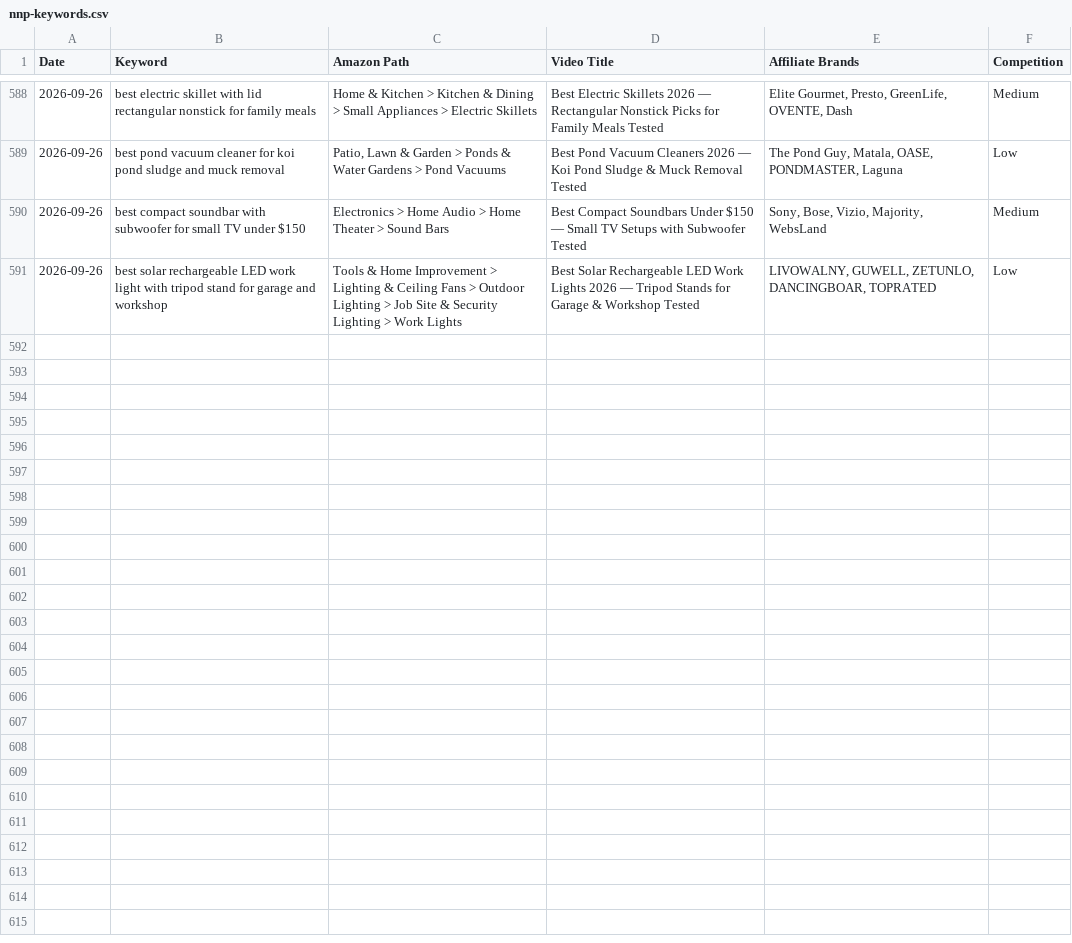
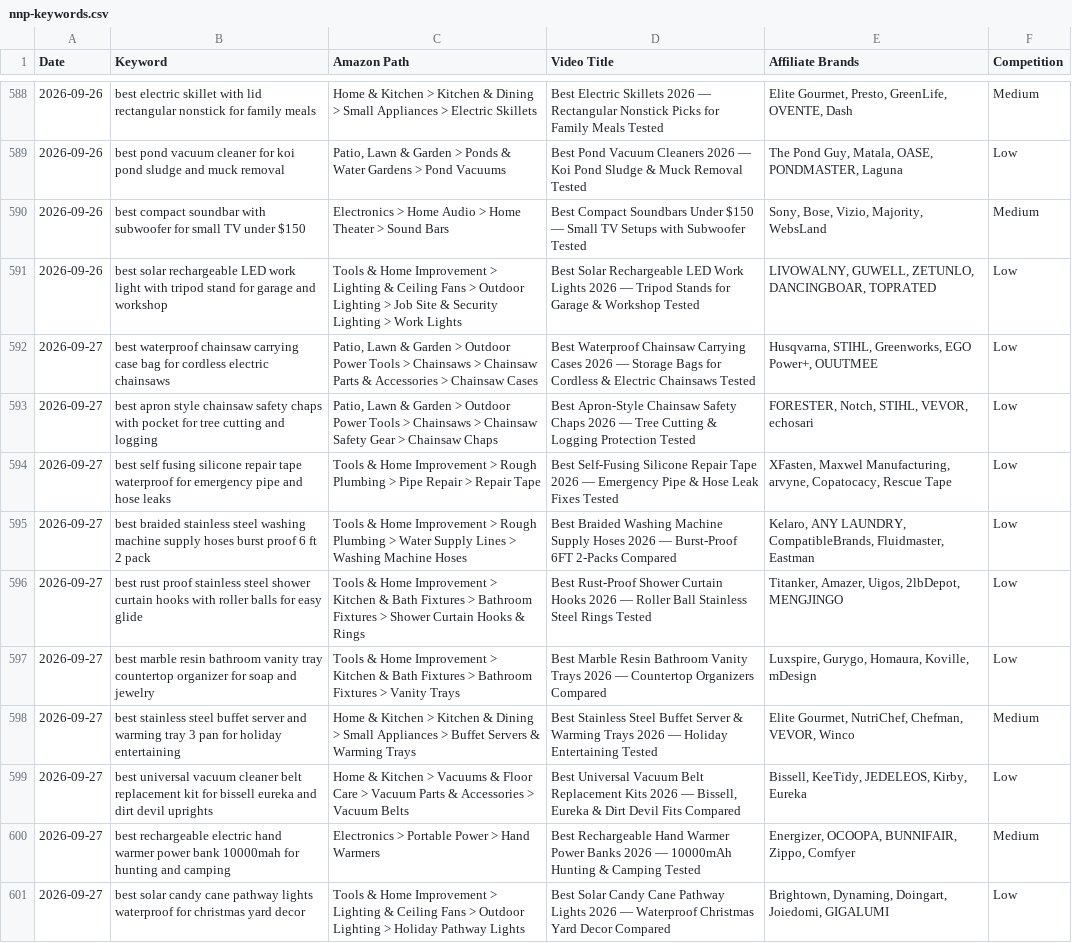
Before and after one commit to docsmanager76-creator/for-keywords, a CSV file: toolscope-keywords/nnp-keywords.csv, drawn as a sheet; only a part is shown, gaps mark what is left out; the diff names each change by its address in the sheet, - before the commit and + after, or states it on an @@ line.

```diff
--- a/toolscope-keywords/nnp-keywords.csv
+++ b/toolscope-keywords/nnp-keywords.csv
+row 592: 2026-09-27 | best waterproof chainsaw carrying case bag for cordless electric chainsaws | Patio, Lawn & Garden > Outdoor Power Tools > Chainsaws > Chainsaw Parts & Accessories > Chainsaw Cases | Best Waterproof Chainsaw Carrying Cases 2026 — Storage Bags for Cordless & Electric Chainsaws Tested | Husqvarna, STIHL, Greenworks, EGO Power+, OUUTMEE | Low
+row 593: 2026-09-27 | best apron style chainsaw safety chaps with pocket for tree cutting and logging | Patio, Lawn & Garden > Outdoor Power Tools > Chainsaws > Chainsaw Safety Gear > Chainsaw Chaps | Best Apron-Style Chainsaw Safety Chaps 2026 — Tree Cutting & Logging Protection Tested | FORESTER, Notch, STIHL, VEVOR, echosari | Low
+row 594: 2026-09-27 | best self fusing silicone repair tape waterproof for emergency pipe and hose leaks | Tools & Home Improvement > Rough Plumbing > Pipe Repair > Repair Tape | Best Self-Fusing Silicone Repair Tape 2026 — Emergency Pipe & Hose Leak Fixes Tested | XFasten, Maxwel Manufacturing, arvyne, Copatocacy, Rescue Tape | Low
+row 595: 2026-09-27 | best braided stainless steel washing machine supply hoses burst proof 6 ft 2 pack | Tools & Home Improvement > Rough Plumbing > Water Supply Lines > Washing Machine Hoses | Best Braided Washing Machine Supply Hoses 2026 — Burst-Proof 6FT 2-Packs Compared | Kelaro, ANY LAUNDRY, CompatibleBrands, Fluidmaster, Eastman | Low
+row 596: 2026-09-27 | best rust proof stainless steel shower curtain hooks with roller balls for easy glide | Tools & Home Improvement > Kitchen & Bath Fixtures > Bathroom Fixtures > Shower Curtain Hooks & Rings | Best Rust-Proof Shower Curtain Hooks 2026 — Roller Ball Stainless Steel Rings Tested | Titanker, Amazer, Uigos, 2lbDepot, MENGJINGO | Low
+row 597: 2026-09-27 | best marble resin bathroom vanity tray countertop organizer for soap and jewelry | Tools & Home Improvement > Kitchen & Bath Fixtures > Bathroom Fixtures > Vanity Trays | Best Marble Resin Bathroom Vanity Trays 2026 — Countertop Organizers Compared | Luxspire, Gurygo, Homaura, Koville, mDesign | Low
+row 598: 2026-09-27 | best stainless steel buffet server and warming tray 3 pan for holiday entertaining | Home & Kitchen > Kitchen & Dining > Small Appliances > Buffet Servers & Warming Trays | Best Stainless Steel Buffet Server & Warming Trays 2026 — Holiday Entertaining Tested | Elite Gourmet, NutriChef, Chefman, VEVOR, Winco | Medium
+row 599: 2026-09-27 | best universal vacuum cleaner belt replacement kit for bissell eureka and dirt devil uprights | Home & Kitchen > Vacuums & Floor Care > Vacuum Parts & Accessories > Vacuum Belts | Best Universal Vacuum Belt Replacement Kits 2026 — Bissell, Eureka & Dirt Devil Fits Compared | Bissell, KeeTidy, JEDELEOS, Kirby, Eureka | Low
+row 600: 2026-09-27 | best rechargeable electric hand warmer power bank 10000mah for hunting and camping | Electronics > Portable Power > Hand Warmers | Best Rechargeable Hand Warmer Power Banks 2026 — 10000mAh Hunting & Camping Tested | Energizer, OCOOPA, BUNNIFAIR, Zippo, Comfyer | Medium
+row 601: 2026-09-27 | best solar candy cane pathway lights waterproof for christmas yard decor | Tools & Home Improvement > Lighting & Ceiling Fans > Outdoor Lighting > Holiday Pathway Lights | Best Solar Candy Cane Pathway Lights 2026 — Waterproof Christmas Yard Decor Compared | Brightown, Dynaming, Doingart, Joiedomi, GIGALUMI | Low
```
